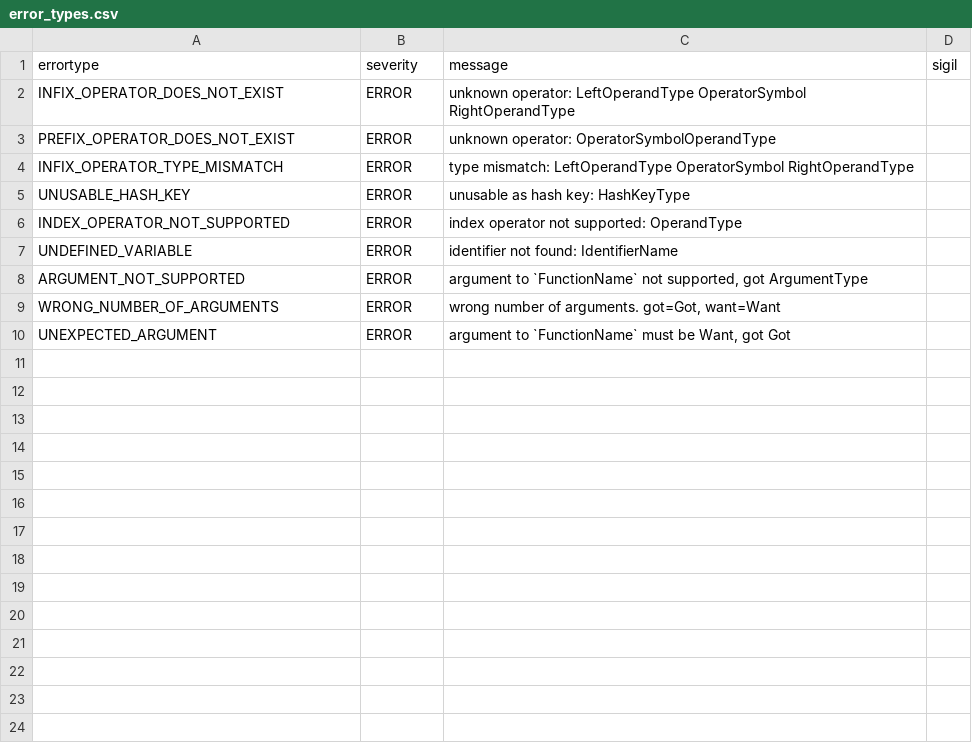
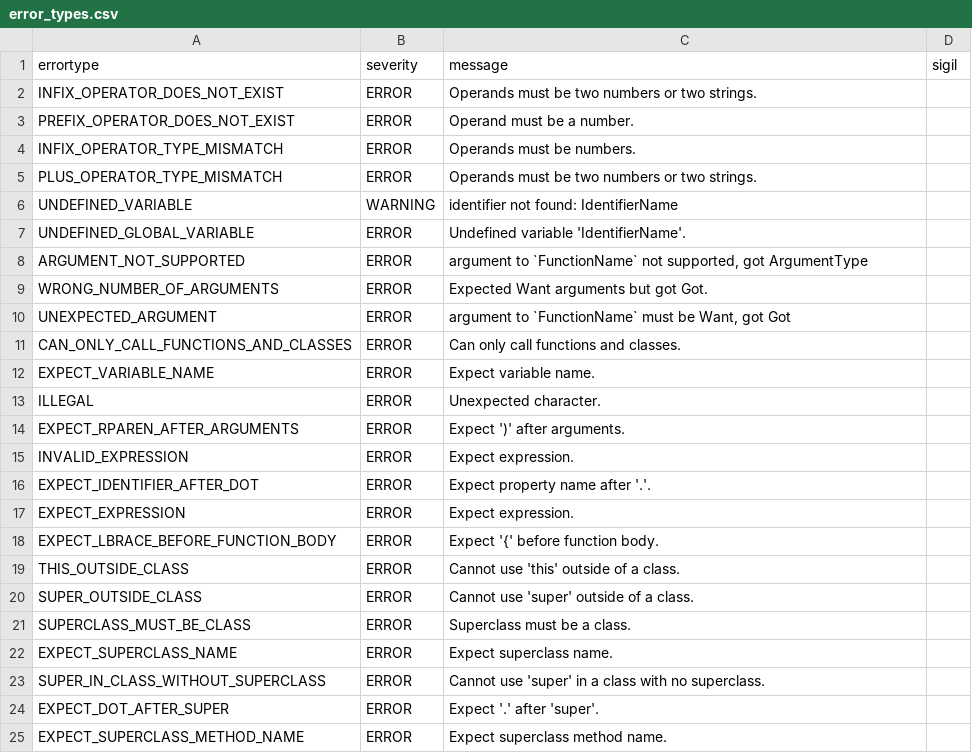
Before and after one commit to soft-lang/soft, a CSV file: languages/lox/error_types.csv, drawn as a sheet.

```diff
--- a/languages/lox/error_types.csv
+++ b/languages/lox/error_types.csv
@@ -1,10 +1,25 @@
 "errortype","severity","message","sigil"
-"INFIX_OPERATOR_DOES_NOT_EXIST","ERROR","unknown operator: LeftOperandType OperatorSymbol RightOperandType",""
-"PREFIX_OPERATOR_DOES_NOT_EXIST","ERROR","unknown operator: OperatorSymbolOperandType",""
-"INFIX_OPERATOR_TYPE_MISMATCH","ERROR","type mismatch: LeftOperandType OperatorSymbol RightOperandType",""
-"UNUSABLE_HASH_KEY","ERROR","unusable as hash key: HashKeyType",""
-"INDEX_OPERATOR_NOT_SUPPORTED","ERROR","index operator not supported: OperandType",""
-"UNDEFINED_VARIABLE","ERROR","identifier not found: IdentifierName",""
+"INFIX_OPERATOR_DOES_NOT_EXIST","ERROR","Operands must be two numbers or two strings.",""
+"PREFIX_OPERATOR_DOES_NOT_EXIST","ERROR","Operand must be a number.",""
+"INFIX_OPERATOR_TYPE_MISMATCH","ERROR","Operands must be numbers.",""
+"PLUS_OPERATOR_TYPE_MISMATCH","ERROR","Operands must be two numbers or two strings.",""
+"UNDEFINED_VARIABLE","WARNING","identifier not found: IdentifierName",""
+"UNDEFINED_GLOBAL_VARIABLE","ERROR","Undefined variable 'IdentifierName'.",""
 "ARGUMENT_NOT_SUPPORTED","ERROR","argument to `FunctionName` not supported, got ArgumentType",""
-"WRONG_NUMBER_OF_ARGUMENTS","ERROR","wrong number of arguments. got=Got, want=Want",""
+"WRONG_NUMBER_OF_ARGUMENTS","ERROR","Expected Want arguments but got Got.",""
 "UNEXPECTED_ARGUMENT","ERROR","argument to `FunctionName` must be Want, got Got",""
+"CAN_ONLY_CALL_FUNCTIONS_AND_CLASSES","ERROR","Can only call functions and classes.",""
+"EXPECT_VARIABLE_NAME","ERROR","Expect variable name.",""
+"ILLEGAL","ERROR","Unexpected character.",""
+"EXPECT_RPAREN_AFTER_ARGUMENTS","ERROR","Expect ')' after arguments.",""
+"INVALID_EXPRESSION","ERROR","Expect expression.",""
+"EXPECT_IDENTIFIER_AFTER_DOT","ERROR","Expect property name after '.'.",""
+"EXPECT_EXPRESSION","ERROR","Expect expression.",""
+"EXPECT_LBRACE_BEFORE_FUNCTION_BODY","ERROR","Expect '{' before function body.",""
+"THIS_OUTSIDE_CLASS","ERROR","Cannot use 'this' outside of a class.",""
+"SUPER_OUTSIDE_CLASS","ERROR","Cannot use 'super' outside of a class.",""
+"SUPERCLASS_MUST_BE_CLASS","ERROR","Superclass must be a class.",""
+"EXPECT_SUPERCLASS_NAME","ERROR","Expect superclass name.",""
+"SUPER_IN_CLASS_WITHOUT_SUPERCLASS","ERROR","Cannot use 'super' in a class with no superclass.",""
+"EXPECT_DOT_AFTER_SUPER","ERROR","Expect '.' after 'super'.",""
+"EXPECT_SUPERCLASS_METHOD_NAME","ERROR","Expect superclass method name.",""
```
Also changed, not shown: languages/lox/node_types.csv, 32 other files.
